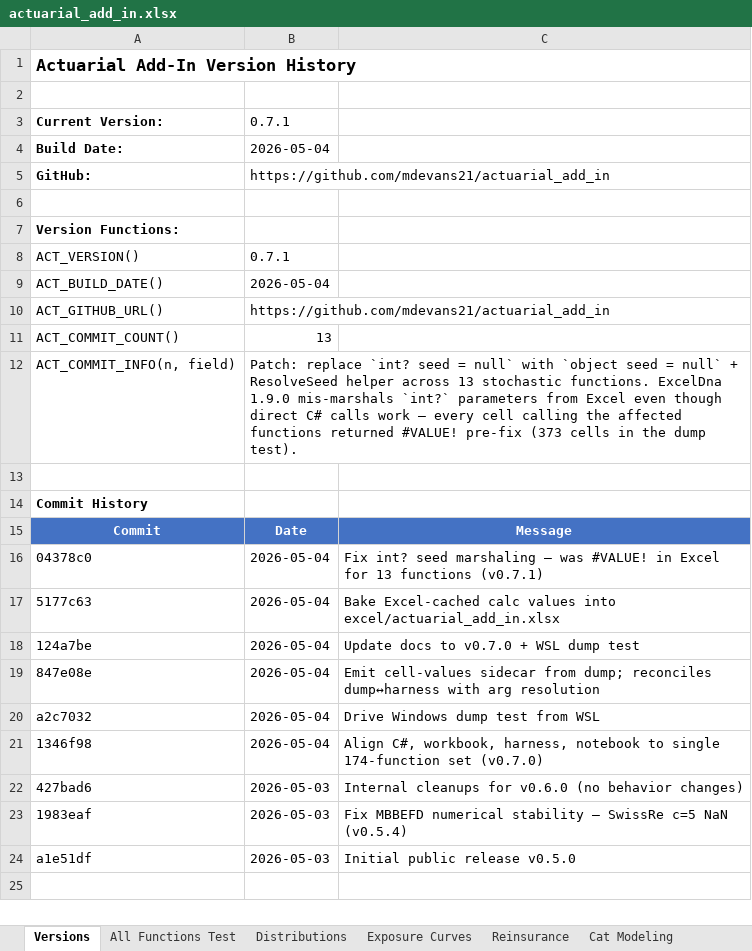
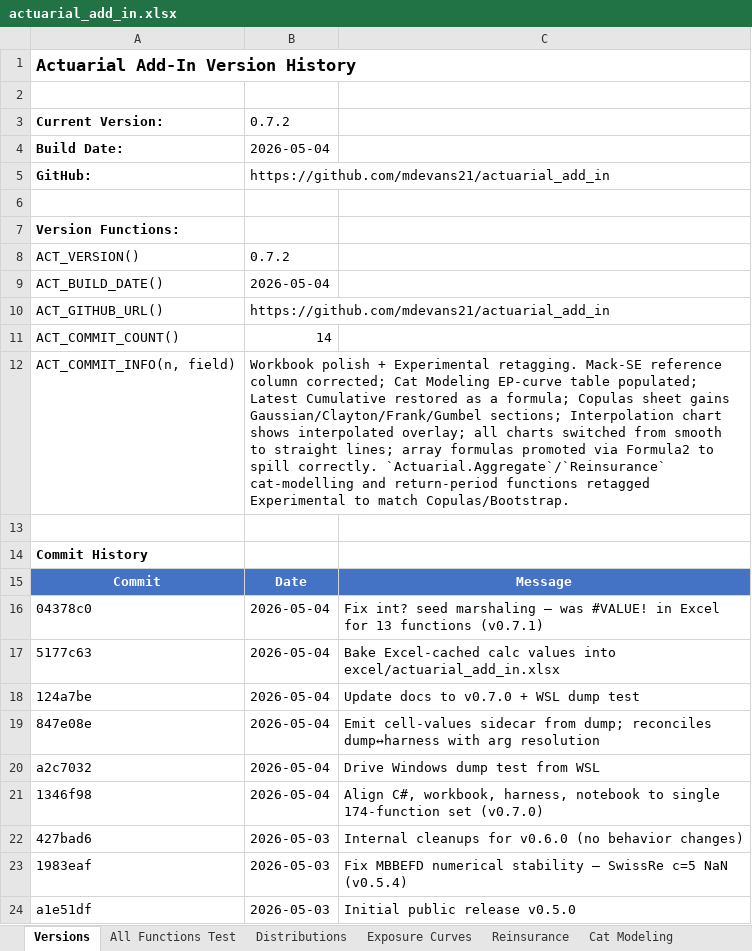
Before and after one commit to mdevans21/actuarial_add_in, an Excel workbook: excel/actuarial_add_in.xlsx, sheet Versions, drawn as a sheet; values as stored, in another font and other column widths than the file's, no borders; the diff names each change by its address in the sheet, - before the commit and + after, or states it on an @@ line.

Commit message:
Re-baseline dump artifacts against released v0.7.2 XLL

```diff
--- a/excel/actuarial_add_in.xlsx (sheet Versions)
+++ b/excel/actuarial_add_in.xlsx (sheet Versions)
-B3: 0.7.1
+B3: 0.7.2
-B8: 0.7.1
+B8: 0.7.2
-B11: 13
+B11: 14
-B12: Patch: replace `int? seed = null` with `object seed = null` + ResolveSeed helper across 13 stochastic functions. ExcelDna 1.9.0 mis-marshals `int?` parameters from Excel even though direct C# calls work — every cell calling the affected functions returned #VALUE! pre-fix (373 cells in the dump test).
+B12: Workbook polish + Experimental retagging. Mack-SE reference column corrected; Cat Modeling EP-curve table populated; Latest Cumulative restored as a formula; Copulas sheet gains Gaussian/Clayton/Frank/Gumbel sections; Interpolation chart shows interpolated overlay; all charts switched from smooth to straight lines; array formulas promoted via Formula2 to spill correctly. `Actuarial.Aggregate`/`Reinsurance` cat-modelling and return-period functions retagged Experimental to match Copulas/Bootstrap.
```
Also changed, not shown: sheet All Functions Test, 2 other files.
